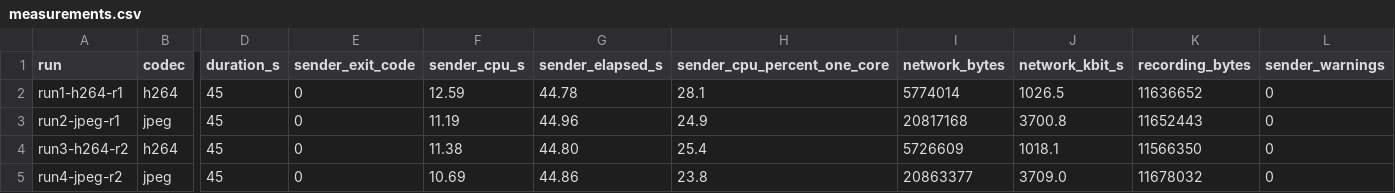
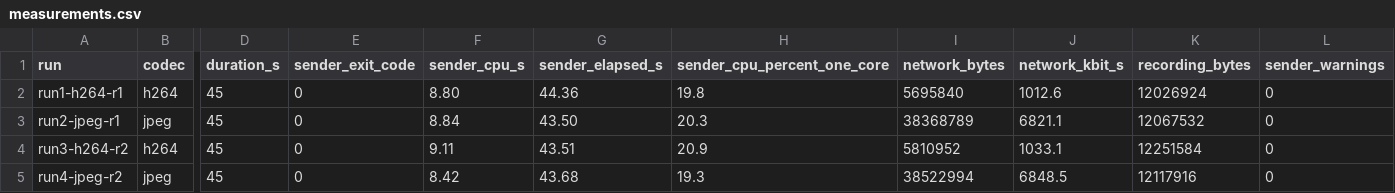
Before and after one commit to Nichenggan/Assignment_gstreamer, a CSV file: evidence/measurements.csv, drawn as a sheet; only a part is shown, gaps mark what is left out; the diff names each change by its address in the sheet, - before the commit and + after, or states it on an @@ line.

Commit message:
regenerate evidence for team 4: pipeline graph, sample.ts, experiment measurements

```diff
--- a/evidence/measurements.csv
+++ b/evidence/measurements.csv
-F2 (sender_cpu_s): 12.59
+F2 (sender_cpu_s): 8.80
-G2 (sender_elapsed_s): 44.78
+G2 (sender_elapsed_s): 44.36
-H2 (sender_cpu_percent_one_core): 28.1
+H2 (sender_cpu_percent_one_core): 19.8
-I2 (network_bytes): 5774014
+I2 (network_bytes): 5695840
-J2 (network_kbit_s): 1026.5
+J2 (network_kbit_s): 1012.6
-K2 (recording_bytes): 11636652
+K2 (recording_bytes): 12026924
-F3 (sender_cpu_s): 11.19
+F3 (sender_cpu_s): 8.84
-G3 (sender_elapsed_s): 44.96
+G3 (sender_elapsed_s): 43.50
-H3 (sender_cpu_percent_one_core): 24.9
+H3 (sender_cpu_percent_one_core): 20.3
-I3 (network_bytes): 20817168
+I3 (network_bytes): 38368789
-J3 (network_kbit_s): 3700.8
+J3 (network_kbit_s): 6821.1
-K3 (recording_bytes): 11652443
+K3 (recording_bytes): 12067532
-F4 (sender_cpu_s): 11.38
+F4 (sender_cpu_s): 9.11
-G4 (sender_elapsed_s): 44.80
+G4 (sender_elapsed_s): 43.51
-H4 (sender_cpu_percent_one_core): 25.4
+H4 (sender_cpu_percent_one_core): 20.9
-I4 (network_bytes): 5726609
+I4 (network_bytes): 5810952
-J4 (network_kbit_s): 1018.1
+J4 (network_kbit_s): 1033.1
-K4 (recording_bytes): 11566350
+K4 (recording_bytes): 12251584
-F5 (sender_cpu_s): 10.69
+F5 (sender_cpu_s): 8.42
-G5 (sender_elapsed_s): 44.86
+G5 (sender_elapsed_s): 43.68
-H5 (sender_cpu_percent_one_core): 23.8
+H5 (sender_cpu_percent_one_core): 19.3
-I5 (network_bytes): 20863377
+I5 (network_bytes): 38522994
-J5 (network_kbit_s): 3709.0
+J5 (network_kbit_s): 6848.5
-K5 (recording_bytes): 11678032
+K5 (recording_bytes): 12117916
```
Also changed, not shown: 3 other files.
